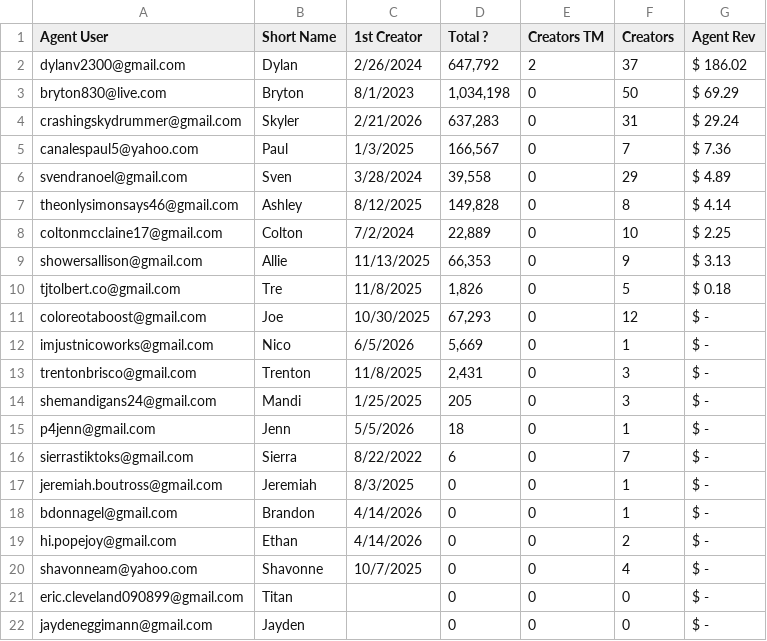
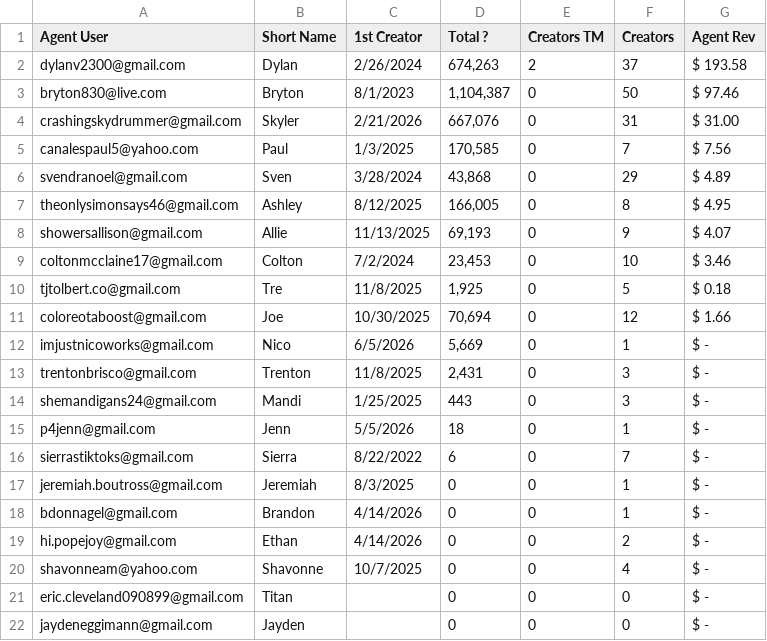
Before and after one commit to ceyre-boop/TABOOST_Platfrom, a CSV file: data/agents.csv, drawn as a sheet.

Commit message:
Auto-sync: Agents @ 2026-07-16T15:28:32.210Z

```diff
--- a/data/agents.csv
+++ b/data/agents.csv
@@ -1,15 +1,15 @@
 Agent User,Short Name,1st Creator,Total ?,Creators TM,Creators,Agent Rev
-dylanv2300@gmail.com,Dylan,2/26/2024,"647,792",2,37, $ 186.02
-bryton830@live.com,Bryton,8/1/2023,"1,034,198",0,50, $ 69.29
-crashingskydrummer@gmail.com,Skyler,2/21/2026,"637,283",0,31, $ 29.24
-canalespaul5@yahoo.com,Paul,1/3/2025,"166,567",0,7, $ 7.36
-svendranoel@gmail.com,Sven,3/28/2024,"39,558",0,29, $ 4.89
-theonlysimonsays46@gmail.com,Ashley,8/12/2025,"149,828",0,8, $ 4.14
-coltonmcclaine17@gmail.com,Colton,7/2/2024,"22,889",0,10, $ 2.25
-showersallison@gmail.com,Allie,11/13/2025,"66,353",0,9, $ 3.13
-tjtolbert.co@gmail.com,Tre,11/8/2025,"1,826",0,5, $ 0.18
-coloreotaboost@gmail.com,Joe,10/30/2025,"67,293",0,12, $ -
+dylanv2300@gmail.com,Dylan,2/26/2024,"674,263",2,37, $ 193.58
+bryton830@live.com,Bryton,8/1/2023,"1,104,387",0,50, $ 97.46
+crashingskydrummer@gmail.com,Skyler,2/21/2026,"667,076",0,31, $ 31.00
+canalespaul5@yahoo.com,Paul,1/3/2025,"170,585",0,7, $ 7.56
+svendranoel@gmail.com,Sven,3/28/2024,"43,868",0,29, $ 4.89
+theonlysimonsays46@gmail.com,Ashley,8/12/2025,"166,005",0,8, $ 4.95
+showersallison@gmail.com,Allie,11/13/2025,"69,193",0,9, $ 4.07
+coltonmcclaine17@gmail.com,Colton,7/2/2024,"23,453",0,10, $ 3.46
+tjtolbert.co@gmail.com,Tre,11/8/2025,"1,925",0,5, $ 0.18
+coloreotaboost@gmail.com,Joe,10/30/2025,"70,694",0,12, $ 1.66
 imjustnicoworks@gmail.com,Nico,6/5/2026,"5,669",0,1, $ -
 trentonbrisco@gmail.com,Trenton,11/8/2025,"2,431",0,3, $ -
-shemandigans24@gmail.com,Mandi,1/25/2025,205,0,3, $ -
+shemandigans24@gmail.com,Mandi,1/25/2025,443,0,3, $ -
 p4jenn@gmail.com,Jenn,5/5/2026,18,0,1, $ -
```
